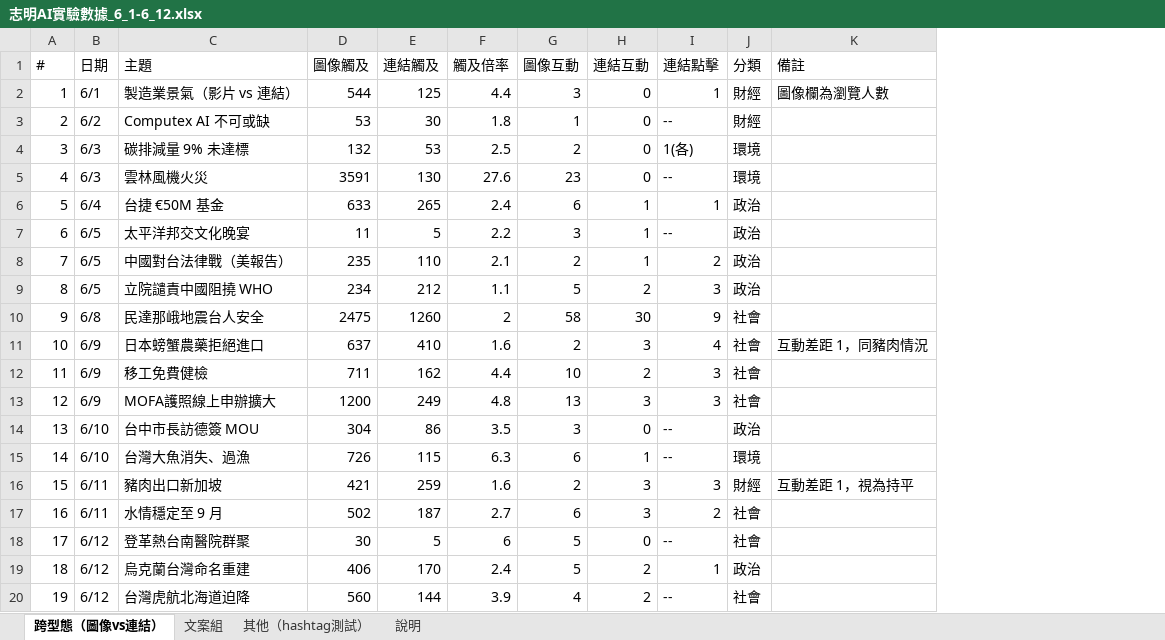
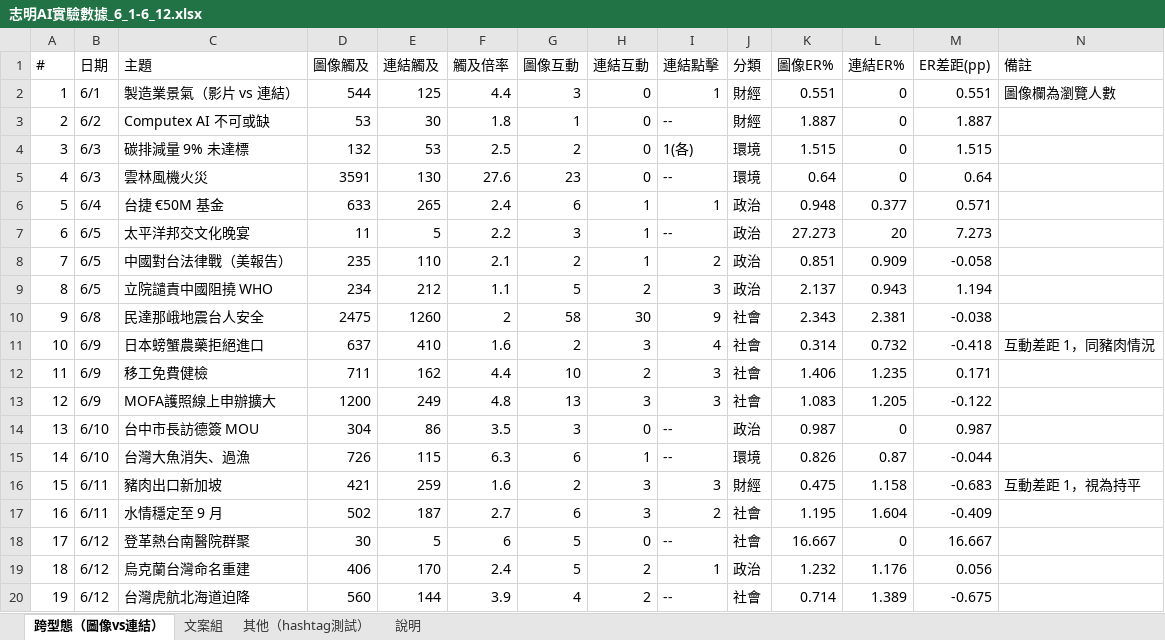
Before and after one commit to HS6103/FTxCNA-social-media-ai-experiment, an Excel workbook: data_xlsx_archive/志明AI實驗數據_6_1-6_12.xlsx, sheet 跨型態（圖像vs連結）, drawn as a sheet; values as stored, in another font and other column widths than the file's, no borders; the diff names each change by its address in the sheet, - before the commit and + after, or states it on an @@ line.

Commit message:
Fix missing data

```diff
--- a/data_xlsx_archive/志明AI實驗數據_6_1-6_12.xlsx (sheet 跨型態（圖像vs連結）)
+++ b/data_xlsx_archive/志明AI實驗數據_6_1-6_12.xlsx (sheet 跨型態（圖像vs連結）)
+column K (圖像ER%), rows 2-20: 0.551 | 1.887 | 1.515 | 0.64 | 0.948 | 27.273 | 0.851 | 2.137 | 2.343 | 0.314 | 1.406 | 1.083 | 0.987 | 0.826 | 0.475 | 1.195 | 16.667 | 1.232 | 0.714
+column L (連結ER%), rows 2-20: 0 | 0 | 0 | 0 | 0.377 | 20 | 0.909 | 0.943 | 2.381 | 0.732 | 1.235 | 1.205 | 0 | 0.87 | 1.158 | 1.604 | 0 | 1.176 | 1.389
+column M (ER差距(pp)), rows 2-20: 0.551 | 1.887 | 1.515 | 0.64 | 0.571 | 7.273 | -0.058 | 1.194 | -0.038 | -0.418 | 0.171 | -0.122 | 0.987 | -0.044 | -0.683 | -0.409 | 16.667 | 0.056 | -0.675
```
